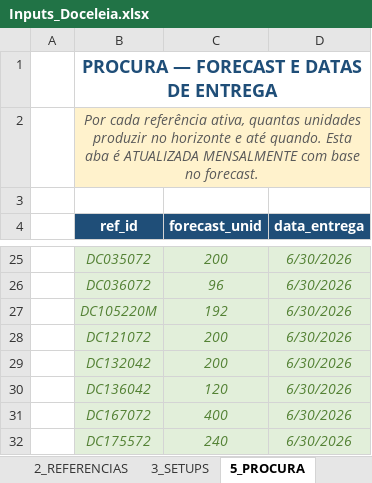
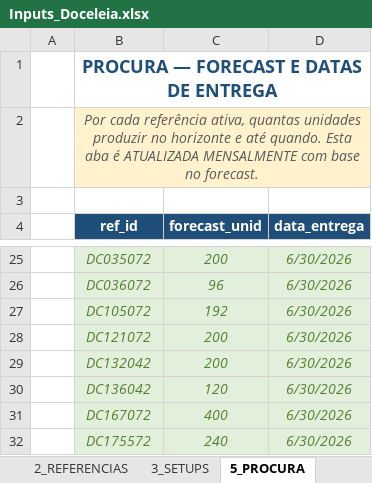
Before and after one commit to MarianaPrimor/tese, an Excel workbook: Inputs_Doceleia.xlsx, sheet 5_PROCURA, drawn as a sheet; only a part is shown, gaps mark what is left out; values as stored, in another font and other column widths than the file's, no borders; the diff names each change by its address in the sheet, - before the commit and + after, or states it on an @@ line.

```diff
--- a/Inputs_Doceleia.xlsx (sheet 5_PROCURA)
+++ b/Inputs_Doceleia.xlsx (sheet 5_PROCURA)
-B27 (ref_id): DC105220M
+B27 (ref_id): DC105072
```
Also changed, not shown: sheet 2_REFERENCIAS, hidden cells, 5 other files.
